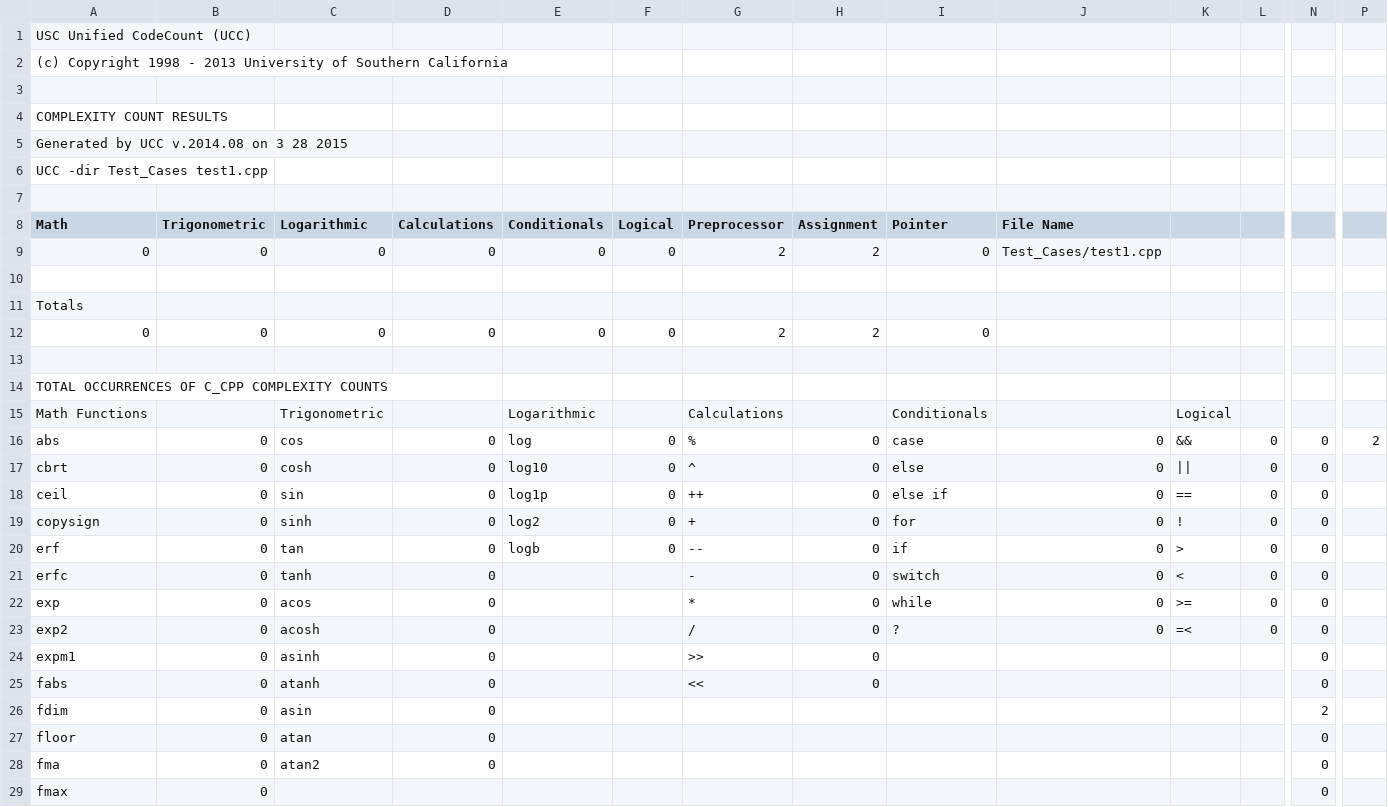
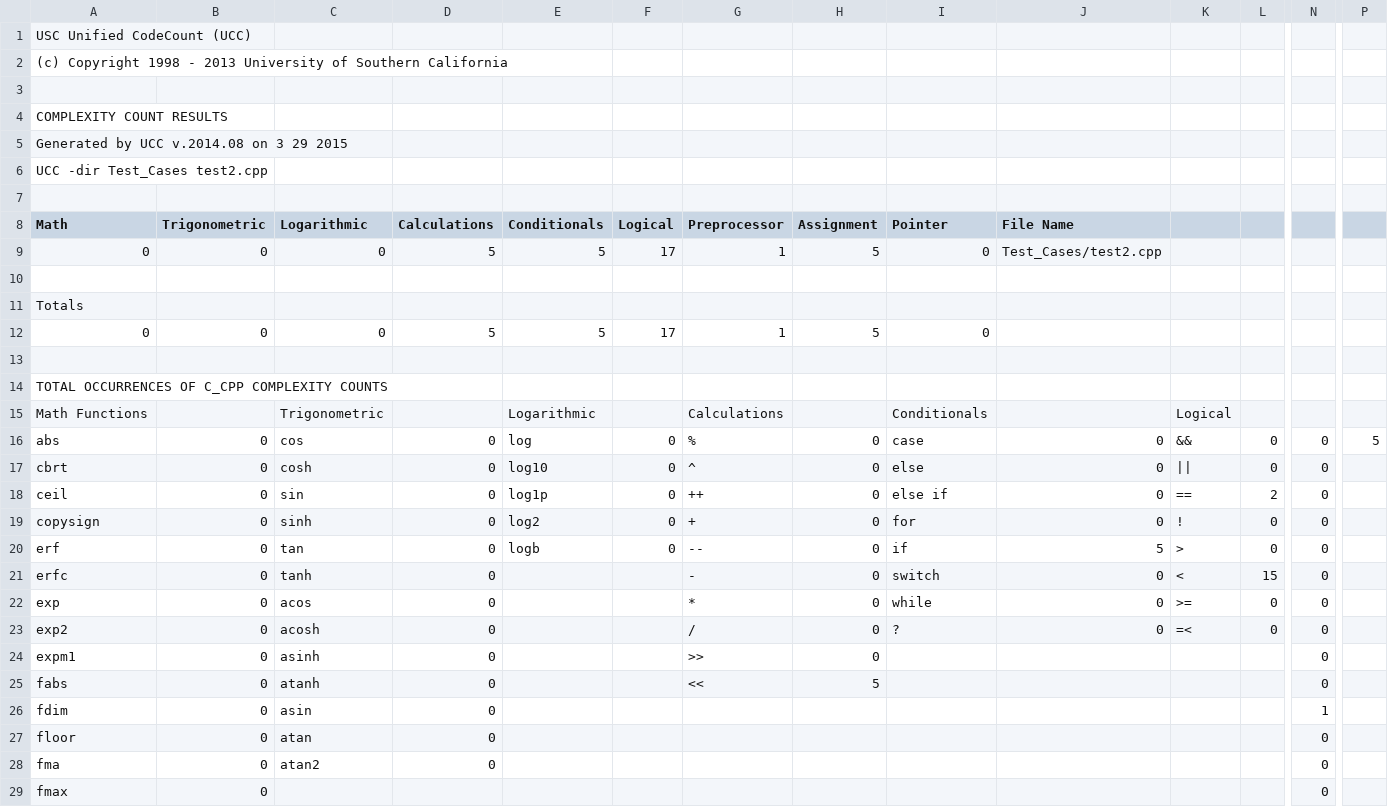
Before and after one commit to supermariogo/UCC, a CSV file: outfile_cplx.csv, drawn as a sheet; only a part is shown, gaps mark what is left out; the diff names each change by its address in the sheet, - before the commit and + after, or states it on an @@ line.

```diff
--- a/outfile_cplx.csv
+++ b/outfile_cplx.csv
-A5 (Math): Generated by UCC v.2014.08 on 3 28 2015
+A5 (Math): Generated by UCC v.2014.08 on 3 29 2015
-A6 (Math): UCC -dir Test_Cases test1.cpp
+A6 (Math): UCC -dir Test_Cases test2.cpp
-D9 (Calculations): 0
+D9 (Calculations): 5
-E9 (Conditionals): 0
+E9 (Conditionals): 5
-F9 (Logical): 0
+F9 (Logical): 17
-G9 (Preprocessor): 2
+G9 (Preprocessor): 1
-H9 (Assignment): 2
+H9 (Assignment): 5
-J9 (File Name): Test_Cases/test1.cpp
+J9 (File Name): Test_Cases/test2.cpp
-D12 (Calculations): 0
+D12 (Calculations): 5
-E12 (Conditionals): 0
+E12 (Conditionals): 5
-F12 (Logical): 0
+F12 (Logical): 17
-G12 (Preprocessor): 2
+G12 (Preprocessor): 1
-H12 (Assignment): 2
+H12 (Assignment): 5
-P16: 2
+P16: 5
-L18: 0
+L18: 2
-J20 (File Name): 0
+J20 (File Name): 5
-L21: 0
+L21: 15
-H25 (Assignment): 0
+H25 (Assignment): 5
-N26: 2
+N26: 1
```
Also changed, not shown: C_CPP_outfile.csv, outfile_cyclomatic_cplx.csv, 7 other files.
